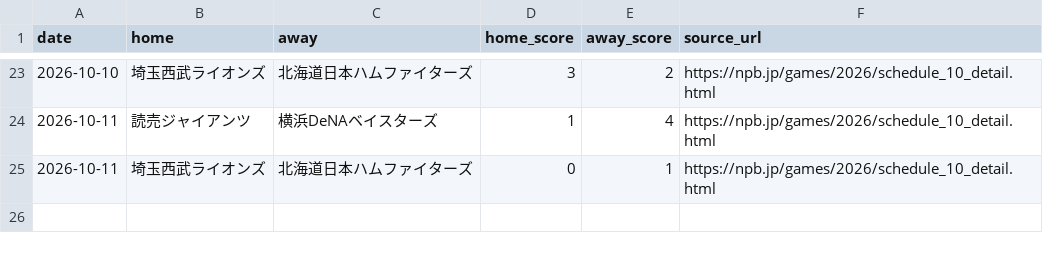
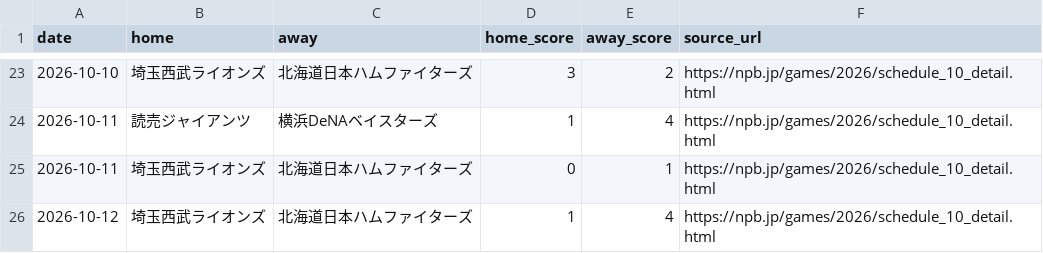
Before and after one commit to sasasotaro1202-star/Baseball-Prediction-System, a CSV file: data/experience/official_results/2026-10.csv, drawn as a sheet; only a part is shown, gaps mark what is left out.

```diff
--- a/data/experience/official_results/2026-10.csv
+++ b/data/experience/official_results/2026-10.csv
@@ -25 +25,2 @@ date,home,away,home_score,away_score,source_url
 2026-10-11,埼玉西武ライオンズ,北海道日本ハムファイターズ,0,1,https://npb.jp/games/2026/schedule_10_detail.html
+2026-10-12,埼玉西武ライオンズ,北海道日本ハムファイターズ,1,4,https://npb.jp/games/2026/schedule_10_detail.html
```
Also changed, not shown: data/experience/research_shadow/shadow_experience_ledger.csv, 3 other files.
